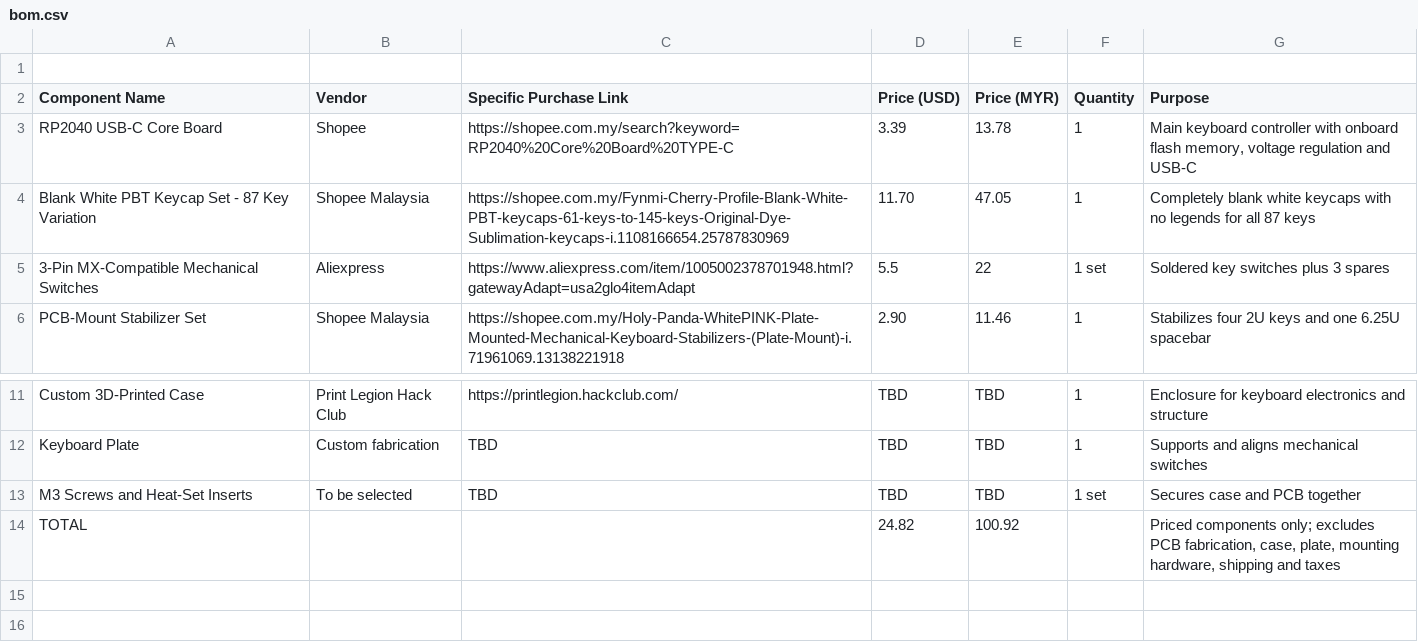
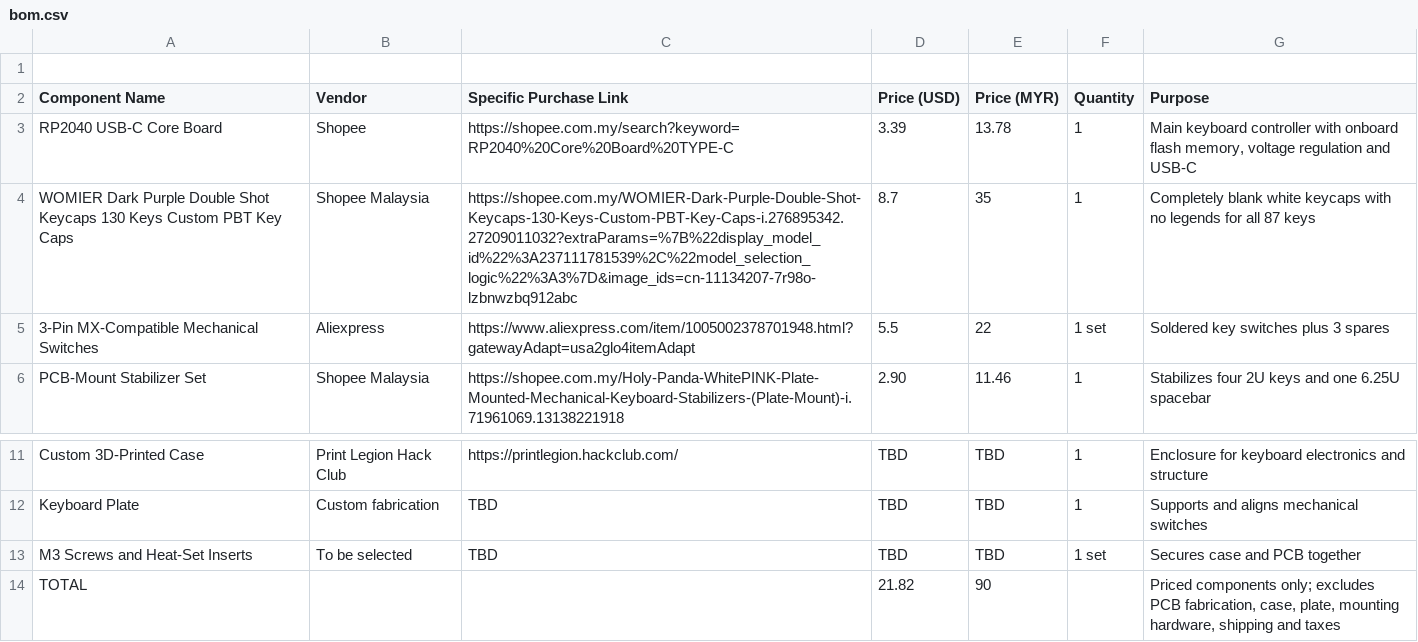
Before and after one commit to JH-2108/KEEBS-Keyboard, a CSV file: bom.csv, drawn as a sheet; only a part is shown, gaps mark what is left out.

Commit message:
Update bom.csv

```diff
--- a/bom.csv
+++ b/bom.csv
@@ -3,3 +3,3 @@ Component Name,Vendor,Specific Purchase Link,Price (USD),Price (MYR),Quantity,Pu
 "RP2040 USB-C Core Board","Shopee","https://shopee.com.my/search?keyword=RP2040%20Core%20Board%20TYPE-C",3.39,13.78,1,"Main keyboard controller with onboard flash memory, voltage regulation and USB-C"
-"Blank White PBT Keycap Set - 87 Key Variation","Shopee Malaysia","https://shopee.com.my/Fynmi-Cherry-Profile-Blank-White-PBT-keycaps-61-keys-to-145-keys-Original-Dye-Sublimation-keycaps-i.1108166654.25787830969",11.70,47.05,1,"Completely blank white keycaps with no legends for all 87 keys"
+"WOMIER Dark Purple Double Shot Keycaps 130 Keys Custom PBT Key Caps","Shopee Malaysia","https://shopee.com.my/WOMIER-Dark-Purple-Double-Shot-Keycaps-130-Keys-Custom-PBT-Key-Caps-i.276895342.27209011032?extraParams=%7B%22display_model_id%22%3A237111781539%2C%22model_selection_logic%22%3A3%7D&image_ids=cn-11134207-7r98o-lzbnwzbq912abc",8.7,35,1,"Completely blank white keycaps with no legends for all 87 keys"
 "3-Pin MX-Compatible Mechanical Switches","Aliexpress","https://www.aliexpress.com/item/1005002378701948.html?gatewayAdapt=usa2glo4itemAdapt",5.5,22,1 set,"Soldered key switches plus 3 spares"
@@ -13,2 +13,2 @@ Component Name,Vendor,Specific Purchase Link,Price (USD),Price (MYR),Quantity,Pu
 "M3 Screws and Heat-Set Inserts","To be selected","TBD",TBD,TBD,1 set,"Secures case and PCB together"
-"TOTAL","",,24.82,100.92,,"Priced components only; excludes PCB fabrication, case, plate, mounting hardware, shipping and taxes"
+"TOTAL","",,21.82,90,,"Priced components only; excludes PCB fabrication, case, plate, mounting hardware, shipping and taxes"
```
